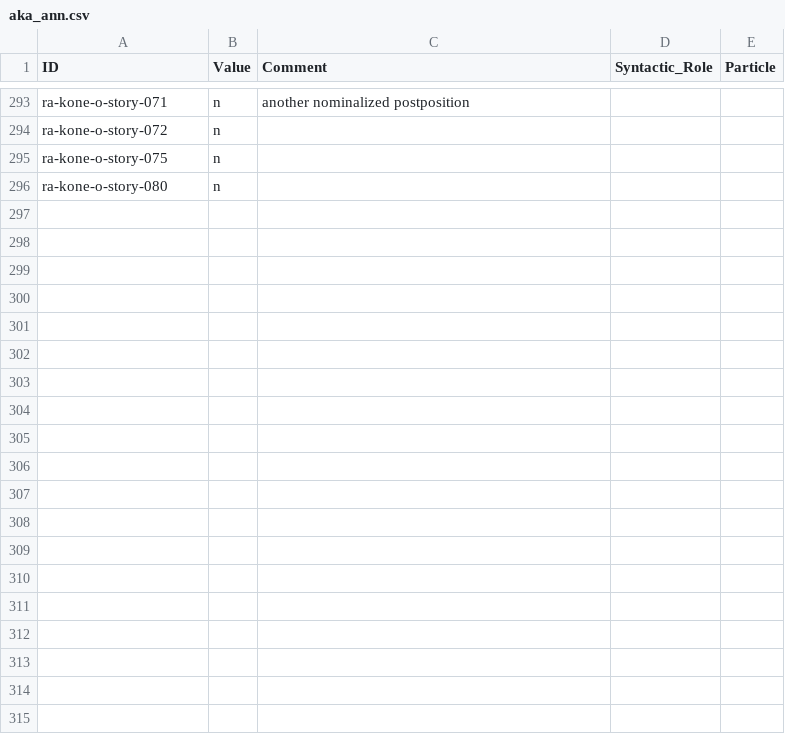
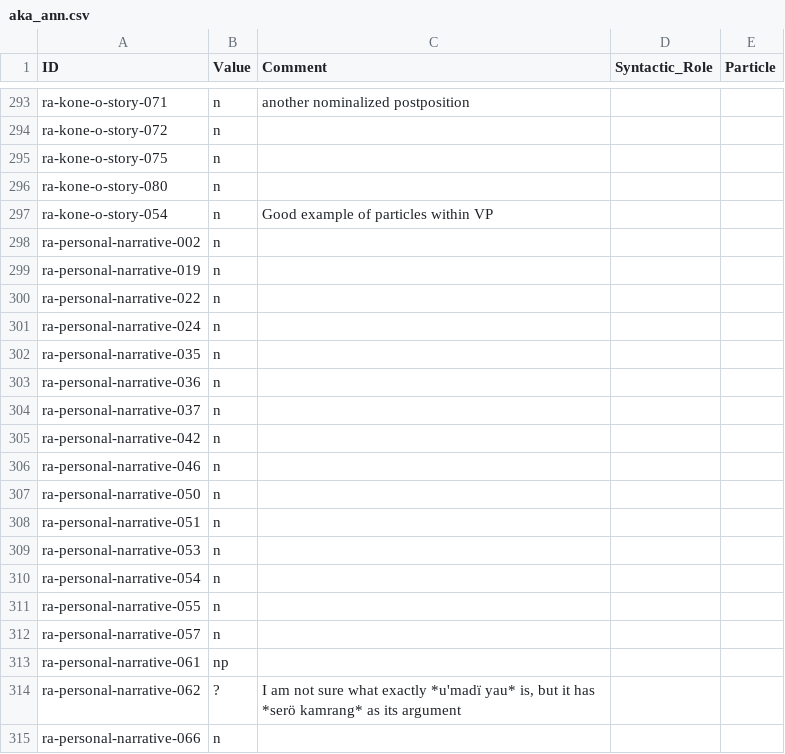
Before and after one commit to fmatter/cariban_nps, a CSV file: data/aka_ann.csv, drawn as a sheet; only a part is shown, gaps mark what is left out; the diff covers the shown part only; the diff names each change by its address in the sheet, - before the commit and + after, or states it on an @@ line.

```diff
--- a/data/aka_ann.csv
+++ b/data/aka_ann.csv
+row 297: ra-kone-o-story-054 | n | Good example of particles within VP
+row 298: ra-personal-narrative-002 | n
+row 299: ra-personal-narrative-019 | n
+row 300: ra-personal-narrative-022 | n
+row 301: ra-personal-narrative-024 | n
+row 302: ra-personal-narrative-035 | n
+row 303: ra-personal-narrative-036 | n
+row 304: ra-personal-narrative-037 | n
+row 305: ra-personal-narrative-042 | n
+row 306: ra-personal-narrative-046 | n
+row 307: ra-personal-narrative-050 | n
+row 308: ra-personal-narrative-051 | n
+row 309: ra-personal-narrative-053 | n
+row 310: ra-personal-narrative-054 | n
+row 311: ra-personal-narrative-055 | n
+row 312: ra-personal-narrative-057 | n
+row 313: ra-personal-narrative-061 | np
+row 314: ra-personal-narrative-062 | ? | I am not sure what exactly *u'madï yau* is, but it has *serö kamrang* as its argument
+row 315: ra-personal-narrative-066 | n
```
Also changed, not shown: 48 added rows elsewhere in this file, 6 other files.
